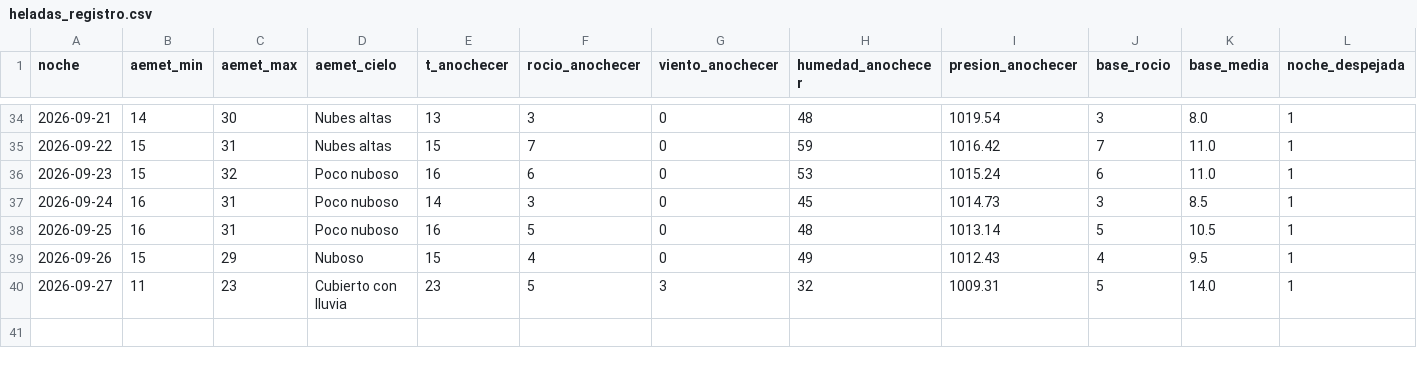
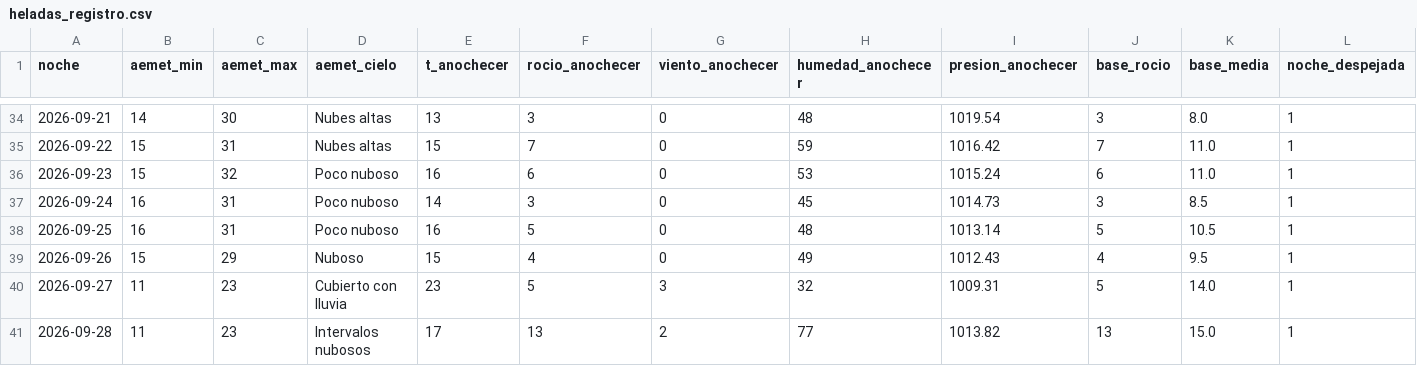
Before and after one commit to patriciadiezm/estacion, a CSV file: heladas_registro.csv, drawn as a sheet; only a part is shown, gaps mark what is left out; rows hold the shown columns only; the diff names each change by its address in the sheet, - before the commit and + after, or states it on an @@ line.

```diff
--- a/heladas_registro.csv
+++ b/heladas_registro.csv
+row 41: 2026-09-28 | 11 | 23 | Intervalos nubosos | 17 | 13 | 2 | 77 | 1013.82 | 13 | 15.0 | 1
```
